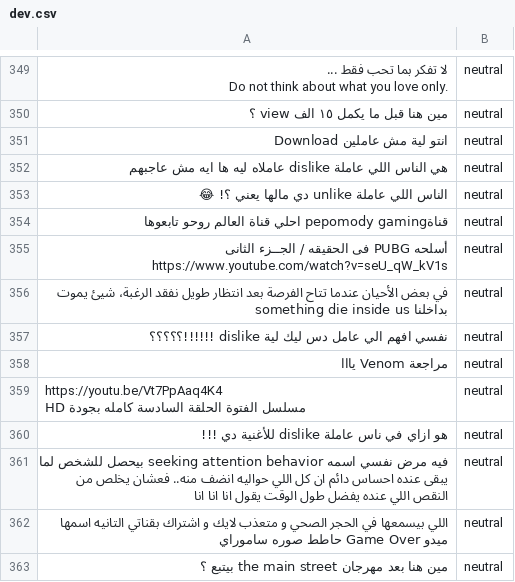
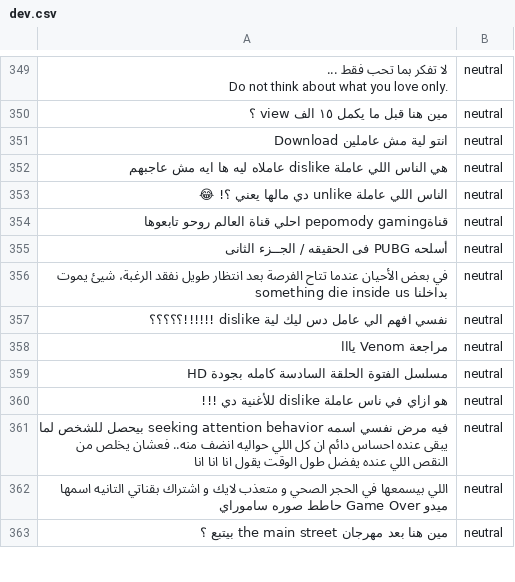
Before and after one commit to moeyad7/Thesis_Data, a CSV file: Other_Datasets/ArEnSA/dev.csv, drawn as a sheet; only a part is shown, gaps mark what is left out; the diff covers the shown part only.

```diff
--- a/Other_Datasets/ArEnSA/dev.csv
+++ b/Other_Datasets/ArEnSA/dev.csv
@@ -448,5 +431,3 @@ Do not think about what you love only.",neutral
 قناةpepomody gaming احلي قناة العالم روحو تابعوها,neutral
-"أسلحه PUBG فى الحقيقه / الجــزء الثانى
-
-https://www.youtube.com/watch?v=seU_qW_kV1s",neutral
+أسلحه PUBG فى الحقيقه / الجــزء الثانى,neutral
 في بعض الأحيان عندما تتاح الفرصة بعد انتظار طويل نفقد الرغبة، شيئ يموت بداخلنا something die inside us,neutral
@@ -454,4 +435,3 @@ https://www.youtube.com/watch?v=seU_qW_kV1s",neutral
 مراجعة Venom یااا,neutral
-"https://youtu.be/Vt7PpAaq4K4
-مسلسل الفتوة الحلقة السادسة كامله بجودة HD",neutral
+مسلسل الفتوة الحلقة السادسة كامله بجودة HD,neutral
 هو ازاي في ناس عاملة dislike للأغنية دي !!!,neutral
```
Also changed, not shown: 50 edited cells elsewhere in this file, Other_Datasets/ArEnSA/test.csv, Other_Datasets/ArEnSA/train.csv, 1 other file.
